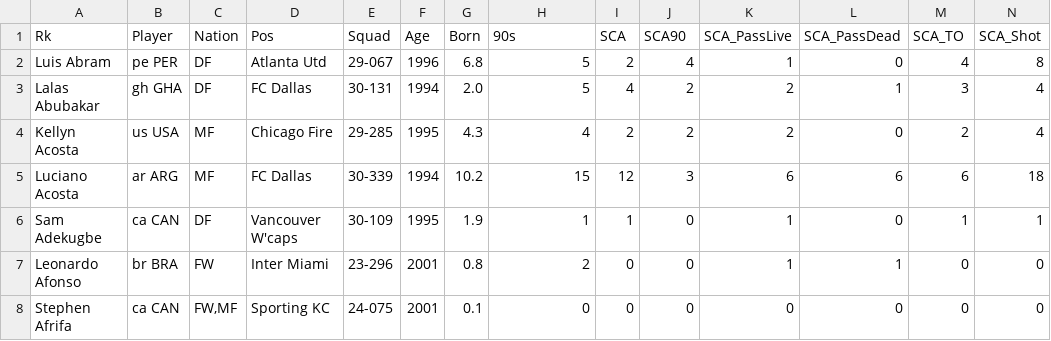
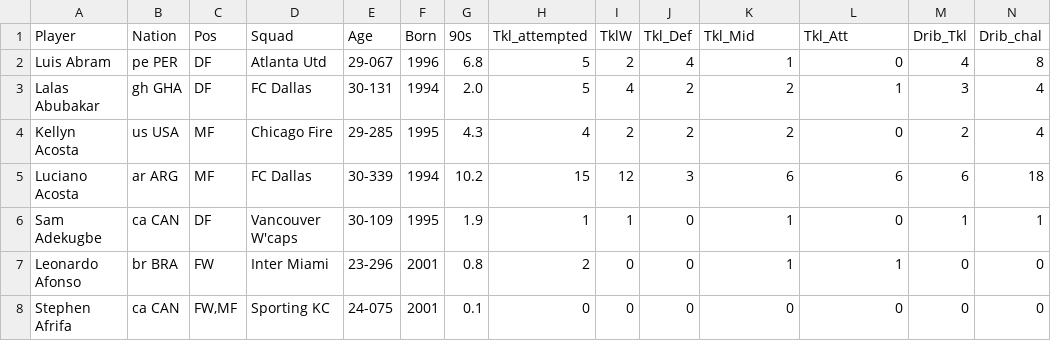
Before and after one commit to der-amit/fbref-analytics, a CSV file: data/player_defense_2025_cleaned.csv, drawn as a sheet; only a part is shown; removed rows and columns are numbered as before the commit, all else as after; rows hold the shown columns only; the diff names each change by its address in the sheet, - before the commit and + after, or states it on an @@ line.

```diff
--- a/data/player_defense_2025_cleaned.csv
+++ b/data/player_defense_2025_cleaned.csv
-row 1: Rk | Player | Nation | Pos | Squad | Age | Born | 90s | SCA | SCA90 | SCA_PassLive | SCA_PassDead | SCA_TO | SCA_Shot
+row 1: Player | Nation | Pos | Squad | Age | Born | 90s | Tkl_attempted | TklW | Tkl_Def | Tkl_Mid | Tkl_Att | Drib_Tkl | Drib_chal
```
Also changed, not shown: data/player_gca_2025_cleaned.csv, data/player_possession_2025_cleaned.csv, 34 other files.
